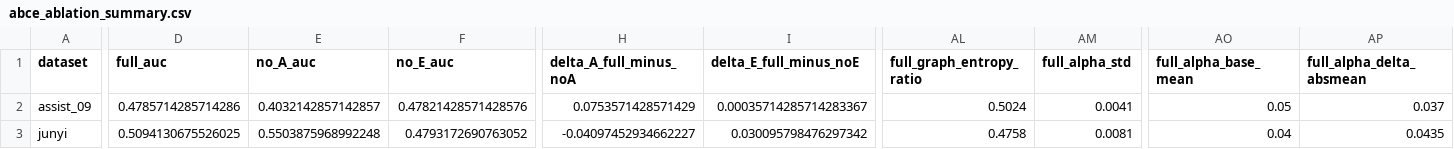
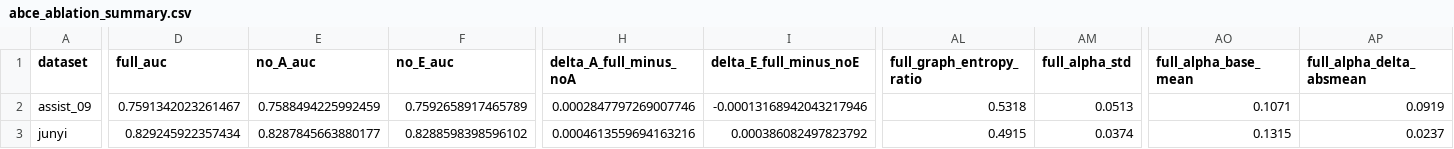
Before and after one commit to Zsh123456-BOOP/ConceptSkillCDM, a CSV file: results/abce_ablation_summary.csv, drawn as a sheet; only a part is shown, gaps mark what is left out; the diff covers the shown part only; the diff names each change by its address in the sheet, - before the commit and + after, or states it on an @@ line.

```diff
--- a/results/abce_ablation_summary.csv
+++ b/results/abce_ablation_summary.csv
-D2 (full_auc): 0.4785714285714286
+D2 (full_auc): 0.7591342023261467
-E2 (no_A_auc): 0.4032142857142857
+E2 (no_A_auc): 0.7588494225992459
-F2 (no_E_auc): 0.47821428571428576
+F2 (no_E_auc): 0.7592658917465789
-H2 (delta_A_full_minus_noA): 0.0753571428571429
+H2 (delta_A_full_minus_noA): 0.0002847797269007746
-I2 (delta_E_full_minus_noE): 0.00035714285714283367
+I2 (delta_E_full_minus_noE): -0.00013168942043217946
-AL2 (full_graph_entropy_ratio): 0.5024
+AL2 (full_graph_entropy_ratio): 0.5318
-AM2 (full_alpha_std): 0.0041
+AM2 (full_alpha_std): 0.0513
-AO2 (full_alpha_base_mean): 0.05
+AO2 (full_alpha_base_mean): 0.1071
-AP2 (full_alpha_delta_absmean): 0.037
+AP2 (full_alpha_delta_absmean): 0.0919
-D3 (full_auc): 0.5094130675526025
+D3 (full_auc): 0.829245922357434
-E3 (no_A_auc): 0.5503875968992248
+E3 (no_A_auc): 0.8287845663880177
-F3 (no_E_auc): 0.4793172690763052
+F3 (no_E_auc): 0.8288598398596102
-H3 (delta_A_full_minus_noA): -0.04097452934662227
+H3 (delta_A_full_minus_noA): 0.0004613559694163216
-I3 (delta_E_full_minus_noE): 0.030095798476297342
+I3 (delta_E_full_minus_noE): 0.000386082497823792
-AL3 (full_graph_entropy_ratio): 0.4758
+AL3 (full_graph_entropy_ratio): 0.4915
-AM3 (full_alpha_std): 0.0081
+AM3 (full_alpha_std): 0.0374
-AO3 (full_alpha_base_mean): 0.04
+AO3 (full_alpha_base_mean): 0.1315
-AP3 (full_alpha_delta_absmean): 0.0435
+AP3 (full_alpha_delta_absmean): 0.0237
```
Also changed, not shown: 47 edited cells elsewhere in this file, results/abce_ablation_summary_mean.csv, results/experiment_results.csv, 10 other files.
